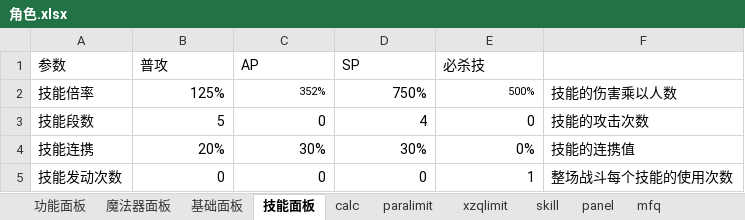
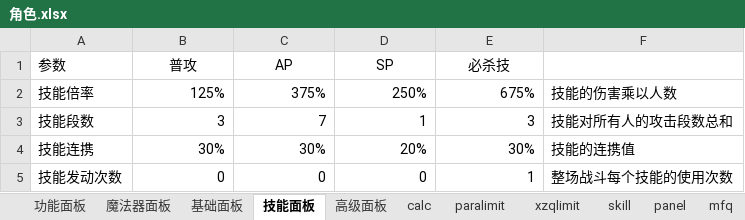
Before and after one commit to CCXXXI/re-zero-calculator, an Excel workbook: 角色.xlsx, sheet 技能面板, drawn as a sheet; values as stored, in another font and other column widths than the file's, no borders; the diff names each change by its address in the sheet, - before the commit and + after, or states it on an @@ line.

```diff
--- a/角色.xlsx (sheet 技能面板)
+++ b/角色.xlsx (sheet 技能面板)
+sheet tab: 高级面板
-B1:E1 alignment: left
+B1:E1 alignment: center
-C2 (AP): 352%
+C2 (AP): 375%
@@ C2 text size: larger @@
-D2 (SP): 750%
+D2 (SP): 250%
-E2 (必杀技): 500%
+E2 (必杀技): 675%
@@ E2 text size: larger @@
-B3 (普攻): 5
+B3 (普攻): 3
-C3 (AP): 0
+C3 (AP): 7
-D3 (SP): 4
+D3 (SP): 1
-E3 (必杀技): 0
+E3 (必杀技): 3
-F3: 技能的攻击次数
+F3: 技能对所有人的攻击段数总和
-B4 (普攻): 20%
+B4 (普攻): 30%
-D4 (SP): 30%
+D4 (SP): 20%
-E4 (必杀技): 0%
+E4 (必杀技): 30%
```
Also changed, not shown: sheet 功能面板, sheet skill, sheet 基础面板, sheet mfq, sheet 魔法器面板, sheet calc, 4 more sheets, formulas that keep their value, 11 other files.
